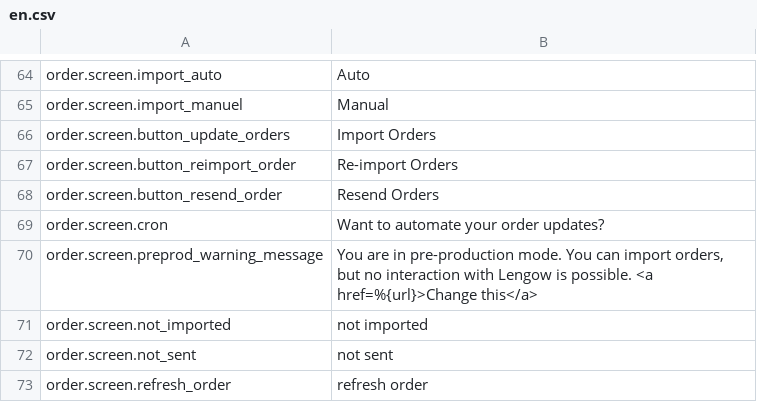
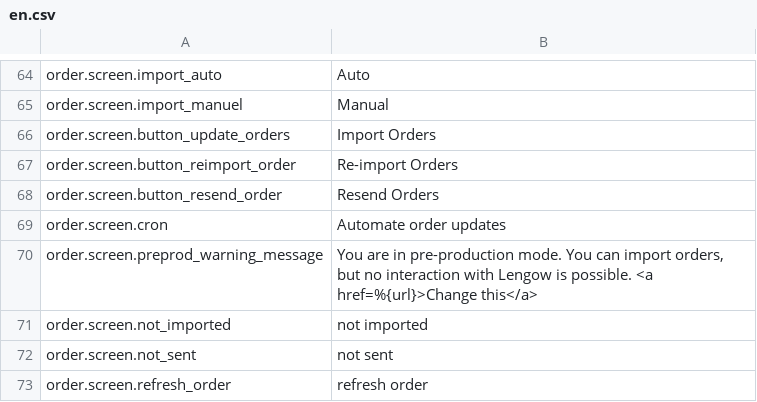
Before and after one commit to lengow/plugin-prestashop, a CSV file: translations/en.csv, drawn as a sheet; only a part is shown, gaps mark what is left out.

```diff
--- a/translations/en.csv
+++ b/translations/en.csv
@@ -68,3 +68,3 @@ order.screen.button_reimport_order|Re-import Orders
 order.screen.button_resend_order|Resend Orders
-order.screen.cron|Want to automate your order updates?
+order.screen.cron|Automate order updates
 order.screen.preprod_warning_message|You are in pre-production mode. You can import orders, but no interaction with Lengow is possible. <a href=%{url}>Change this</a>
```
Also changed, not shown: translations/fr.csv, 3 other files.
